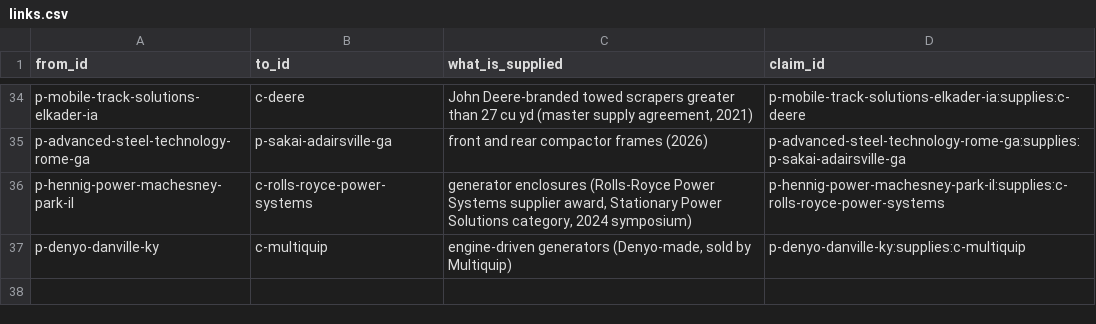
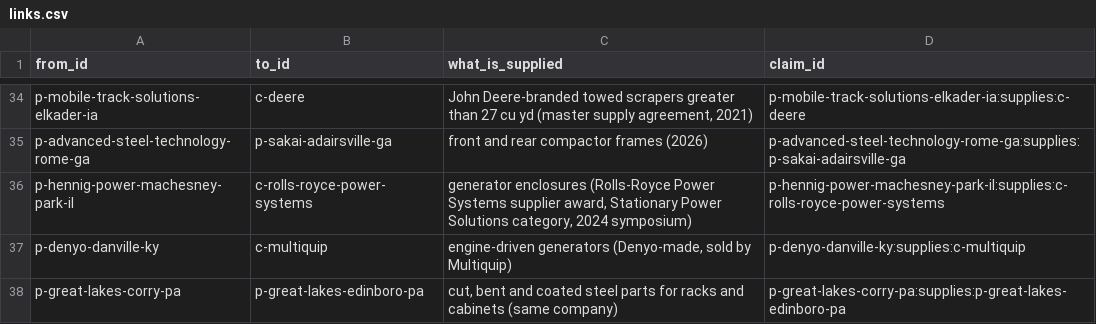
Before and after one commit to logosinnovation/weld, a CSV file: ledger/links.csv, drawn as a sheet; only a part is shown, gaps mark what is left out; the diff names each change by its address in the sheet, - before the commit and + after, or states it on an @@ line.

```diff
--- a/ledger/links.csv
+++ b/ledger/links.csv
+row 38: p-great-lakes-corry-pa | p-great-lakes-edinboro-pa | cut, bent and coated steel parts for racks and cabinets (same company) | p-great-lakes-corry-pa:supplies:p-great-lakes-edinboro-pa
```
Also changed, not shown: 11 other files.
